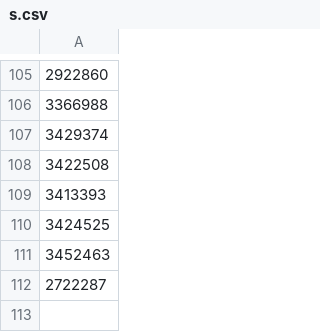
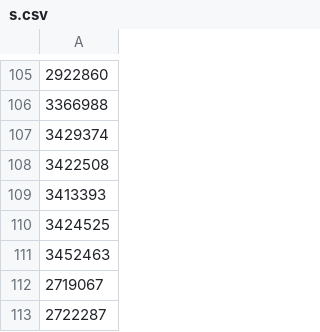
Before and after one commit to antlee53/stirpsychstats, a CSV file: files/s.csv, drawn as a sheet; only a part is shown, gaps mark what is left out; the diff names each change by its address in the sheet, - before the commit and + after, or states it on an @@ line.

Commit message:
Update 02.10.24

```diff
--- a/files/s.csv
+++ b/files/s.csv
+row 112: 2719067
```
